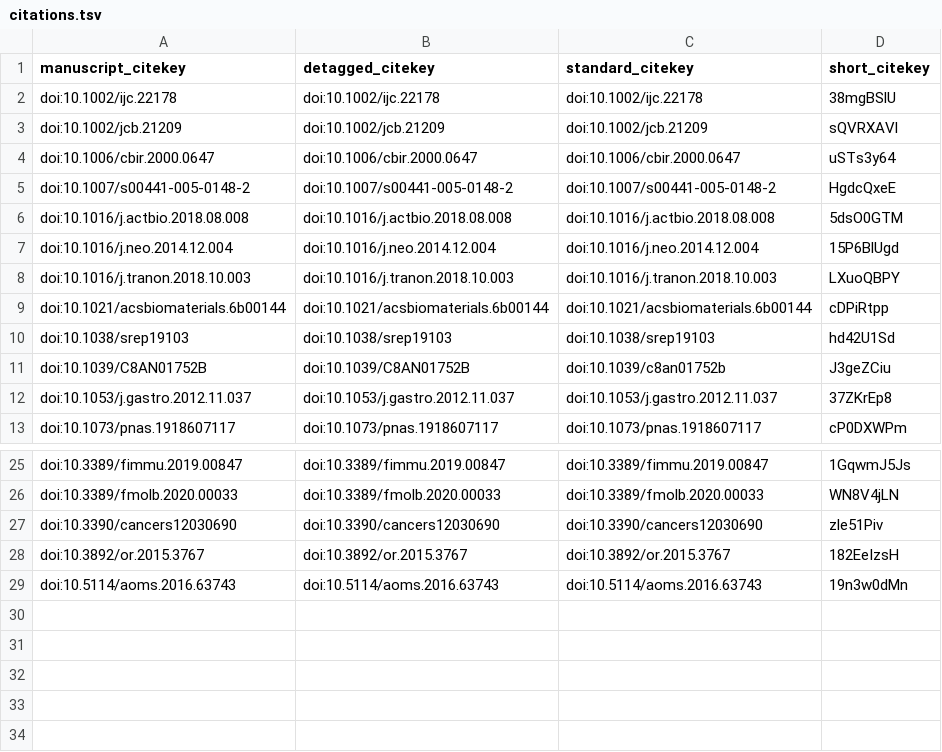
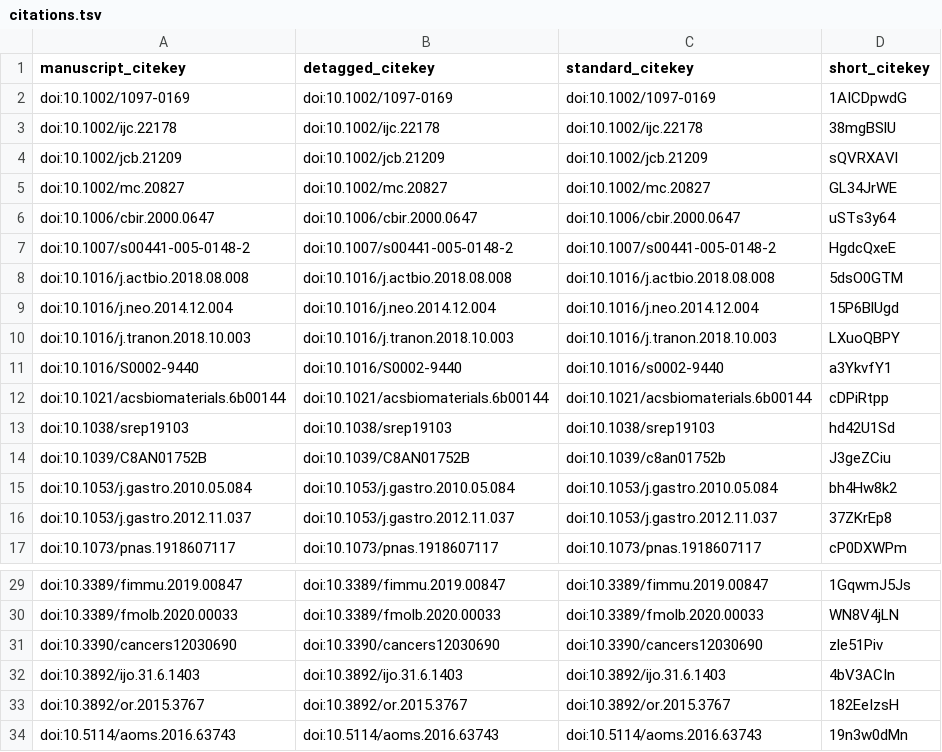
Before and after one commit to SharikHR/Review, a TSV file: citations.tsv, drawn as a sheet; only a part is shown, gaps mark what is left out.

```diff
--- a/citations.tsv
+++ b/citations.tsv
@@ -1,4 +1,6 @@
 manuscript_citekey	detagged_citekey	standard_citekey	short_citekey
+doi:10.1002/1097-0169	doi:10.1002/1097-0169	doi:10.1002/1097-0169	1AICDpwdG
 doi:10.1002/ijc.22178	doi:10.1002/ijc.22178	doi:10.1002/ijc.22178	38mgBSlU
 doi:10.1002/jcb.21209	doi:10.1002/jcb.21209	doi:10.1002/jcb.21209	sQVRXAVl
+doi:10.1002/mc.20827	doi:10.1002/mc.20827	doi:10.1002/mc.20827	GL34JrWE
 doi:10.1006/cbir.2000.0647	doi:10.1006/cbir.2000.0647	doi:10.1006/cbir.2000.0647	uSTs3y64
@@ -8,2 +10,3 @@ doi:10.1016/j.neo.2014.12.004	doi:10.1016/j.neo.2014.12.004	doi:10.1016/j.neo.20
 doi:10.1016/j.tranon.2018.10.003	doi:10.1016/j.tranon.2018.10.003	doi:10.1016/j.tranon.2018.10.003	LXuoQBPY
+doi:10.1016/S0002-9440	doi:10.1016/S0002-9440	doi:10.1016/s0002-9440	a3YkvfY1
 doi:10.1021/acsbiomaterials.6b00144	doi:10.1021/acsbiomaterials.6b00144	doi:10.1021/acsbiomaterials.6b00144	cDPiRtpp
@@ -11,2 +14,3 @@ doi:10.1038/srep19103	doi:10.1038/srep19103	doi:10.1038/srep19103	hd42U1Sd
 doi:10.1039/C8AN01752B	doi:10.1039/C8AN01752B	doi:10.1039/c8an01752b	J3geZCiu
+doi:10.1053/j.gastro.2010.05.084	doi:10.1053/j.gastro.2010.05.084	doi:10.1053/j.gastro.2010.05.084	bh4Hw8k2
 doi:10.1053/j.gastro.2012.11.037	doi:10.1053/j.gastro.2012.11.037	doi:10.1053/j.gastro.2012.11.037	37ZKrEp8
@@ -27,2 +31,3 @@ doi:10.3389/fmolb.2020.00033	doi:10.3389/fmolb.2020.00033	doi:10.3389/fmolb.2020
 doi:10.3390/cancers12030690	doi:10.3390/cancers12030690	doi:10.3390/cancers12030690	zle51Piv
+doi:10.3892/ijo.31.6.1403	doi:10.3892/ijo.31.6.1403	doi:10.3892/ijo.31.6.1403	4bV3ACIn
 doi:10.3892/or.2015.3767	doi:10.3892/or.2015.3767	doi:10.3892/or.2015.3767	182EeIzsH
```
Also changed, not shown: 5 other files.
